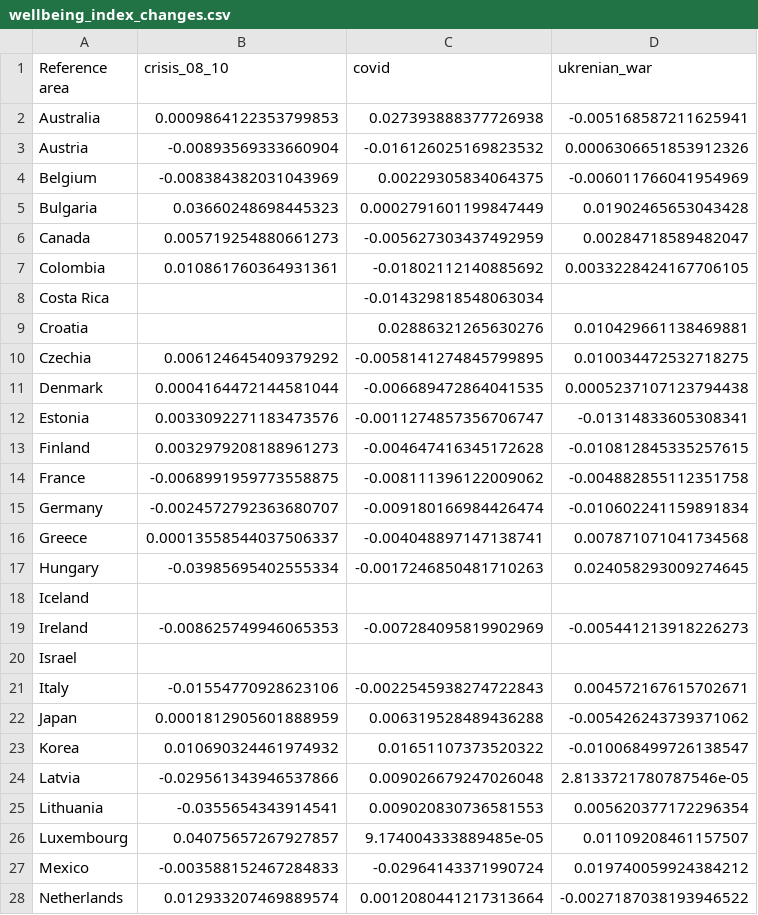
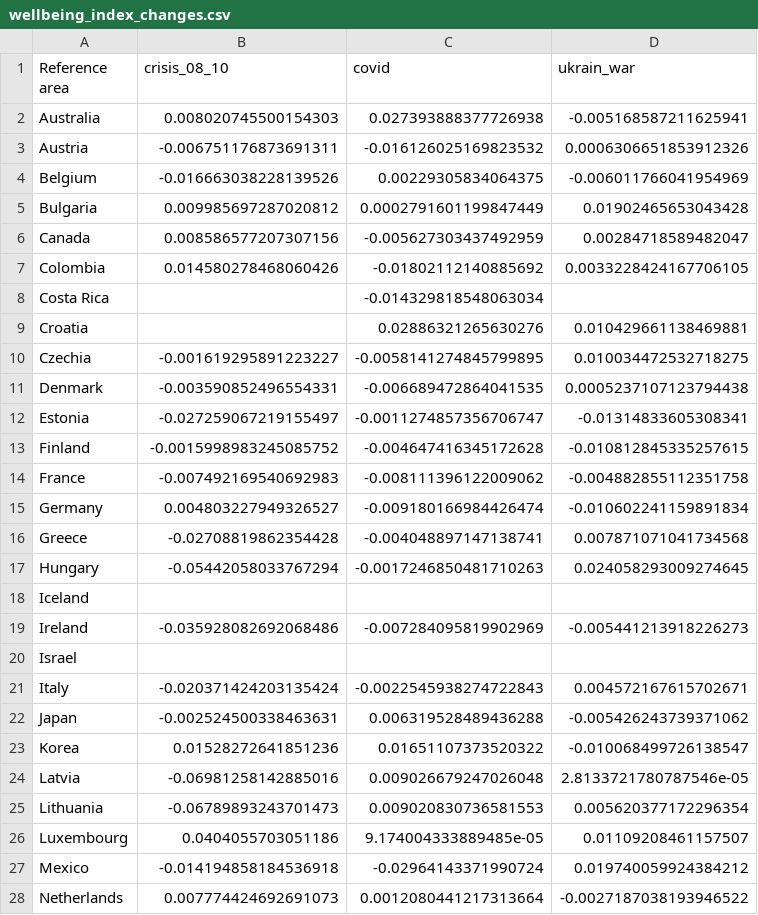
Before and after one commit to NathaFerrari/dataviz_project, a CSV file: assets/dataviz/DataSets/wellbeing_index_changes.csv, drawn as a sheet; only a part is shown; the diff covers the shown part only.

```diff
--- a/assets/dataviz/DataSets/wellbeing_index_changes.csv
+++ b/assets/dataviz/DataSets/wellbeing_index_changes.csv
@@ -1,28 +1,28 @@
-Reference area,crisis_08_10,covid,ukrenian_war
-Australia,0.0009864122353799853,0.027393888377726938,-0.005168587211625941
-Austria,-0.00893569333660904,-0.016126025169823532,0.0006306651853912326
-Belgium,-0.008384382031043969,0.00229305834064375,-0.006011766041954969
-Bulgaria,0.03660248698445323,0.0002791601199847449,0.01902465653043428
-Canada,0.005719254880661273,-0.005627303437492959,0.00284718589482047
-Colombia,0.010861760364931361,-0.01802112140885692,0.0033228424167706105
+Reference area,crisis_08_10,covid,ukrain_war
+Australia,0.008020745500154303,0.027393888377726938,-0.005168587211625941
+Austria,-0.006751176873691311,-0.016126025169823532,0.0006306651853912326
+Belgium,-0.016663038228139526,0.00229305834064375,-0.006011766041954969
+Bulgaria,0.009985697287020812,0.0002791601199847449,0.01902465653043428
+Canada,0.008586577207307156,-0.005627303437492959,0.00284718589482047
+Colombia,0.014580278468060426,-0.01802112140885692,0.0033228424167706105
 Costa Rica,,-0.014329818548063034,
 Croatia,,0.02886321265630276,0.010429661138469881
-Czechia,0.006124645409379292,-0.0058141274845799895,0.010034472532718275
-Denmark,0.0004164472144581044,-0.006689472864041535,0.0005237107123794438
-Estonia,0.0033092271183473576,-0.0011274857356706747,-0.01314833605308341
-Finland,0.0032979208188961273,-0.004647416345172628,-0.010812845335257615
-France,-0.0068991959773558875,-0.008111396122009062,-0.004882855112351758
-Germany,-0.0024572792363680707,-0.009180166984426474,-0.010602241159891834
-Greece,0.00013558544037506337,-0.004048897147138741,0.007871071041734568
-Hungary,-0.03985695402555334,-0.0017246850481710263,0.024058293009274645
+Czechia,-0.001619295891223227,-0.0058141274845799895,0.010034472532718275
+Denmark,-0.003590852496554331,-0.006689472864041535,0.0005237107123794438
+Estonia,-0.027259067219155497,-0.0011274857356706747,-0.01314833605308341
+Finland,-0.0015998983245085752,-0.004647416345172628,-0.010812845335257615
+France,-0.007492169540692983,-0.008111396122009062,-0.004882855112351758
+Germany,0.004803227949326527,-0.009180166984426474,-0.010602241159891834
+Greece,-0.02708819862354428,-0.004048897147138741,0.007871071041734568
+Hungary,-0.05442058033767294,-0.0017246850481710263,0.024058293009274645
 Iceland,,,
-Ireland,-0.008625749946065353,-0.007284095819902969,-0.005441213918226273
+Ireland,-0.035928082692068486,-0.007284095819902969,-0.005441213918226273
 Israel,,,
-Italy,-0.01554770928623106,-0.0022545938274722843,0.004572167615702671
-Japan,0.0001812905601888959,0.006319528489436288,-0.005426243739371062
-Korea,0.010690324461974932,0.01651107373520322,-0.010068499726138547
-Latvia,-0.029561343946537866,0.009026679247026048,2.8133721780787546e-05
-Lithuania,-0.0355654343914541,0.009020830736581553,0.005620377172296354
-Luxembourg,0.04075657267927857,9.174004333889485e-05,0.01109208461157507
-Mexico,-0.003588152467284833,-0.02964143371990724,0.019740059924384212
-Netherlands,0.012933207469889574,0.0012080441217313664,-0.0027187038193946522
+Italy,-0.020371424203135424,-0.0022545938274722843,0.004572167615702671
+Japan,-0.002524500338463631,0.006319528489436288,-0.005426243739371062
+Korea,0.01528272641851236,0.01651107373520322,-0.010068499726138547
+Latvia,-0.06981258142885016,0.009026679247026048,2.8133721780787546e-05
+Lithuania,-0.06789893243701473,0.009020830736581553,0.005620377172296354
+Luxembourg,0.0404055703051186,9.174004333889485e-05,0.01109208461157507
+Mexico,-0.014194858184536918,-0.02964143371990724,0.019740059924384212
+Netherlands,0.007774424692691073,0.0012080441217313664,-0.0027187038193946522
```
Also changed, not shown: 13 edited cells elsewhere in this file, 2 other files.
